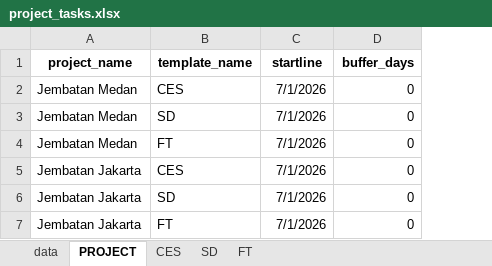
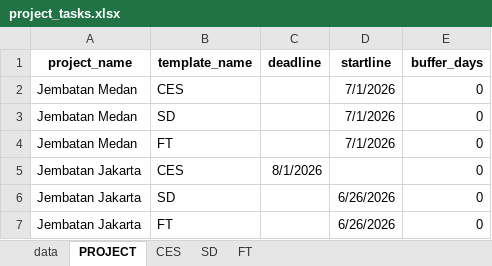
Before and after one commit to wirabinz/gantt-plotter, an Excel workbook: data/project_tasks.xlsx, sheet PROJECT, drawn as a sheet; values as stored, in another font and other column widths than the file's, no borders; addresses are those after the commit; the diff names each change by its address in the sheet, - before the commit and + after, or states it on an @@ line.

```diff
--- a/data/project_tasks.xlsx (sheet PROJECT)
+++ b/data/project_tasks.xlsx (sheet PROJECT)
+column C (deadline), row 5: 8/1/2026
-D5 (startline): 7/1/2026
+D5 (startline): (empty)
-D6:D7 (startline): 7/1/2026
+D6:D7 (startline): 6/26/2026
```
Also changed, not shown: 2 other files.
